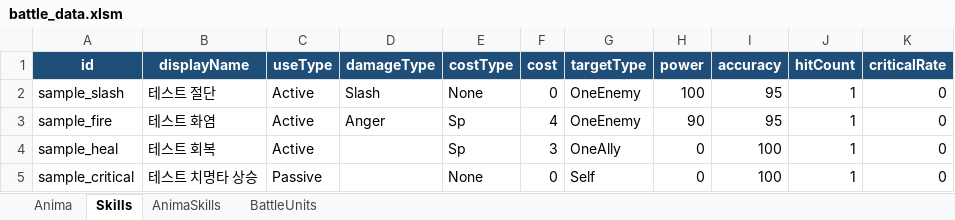
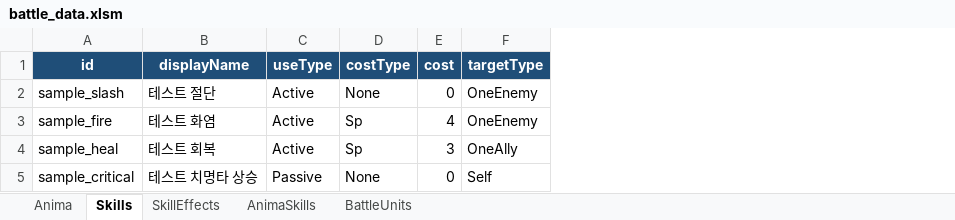
Before and after one commit to sym43/Persona_Like_JRPG, an Excel workbook: Assets/Resources/Data/Battle/battle_data.xlsm, sheet Skills, drawn as a sheet; values as stored, in another font and other column widths than the file's, no borders; table styles not drawn; the diff names each change by its address in the sheet, - before the commit and + after, or states it on an @@ line.

```diff
--- a/Assets/Resources/Data/Battle/battle_data.xlsm (sheet Skills)
+++ b/Assets/Resources/Data/Battle/battle_data.xlsm (sheet Skills)
+sheet tab: SkillEffects
-column D (damageType), rows 2-3: Slash | Anger
-column H (power), rows 2-5: 100 | 90 | 0 | 0
-column I (accuracy), rows 2-5: 95 | 95 | 100 | 100
-column J (hitCount), rows 2-5: all 1
-column K (criticalRate), rows 2-5: all 0
```
Also changed, not shown: 21 other files.
